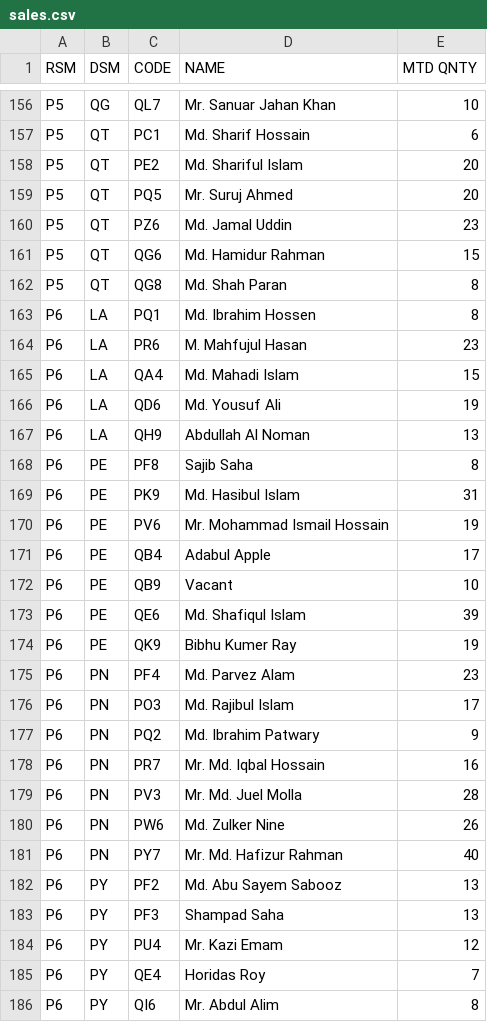
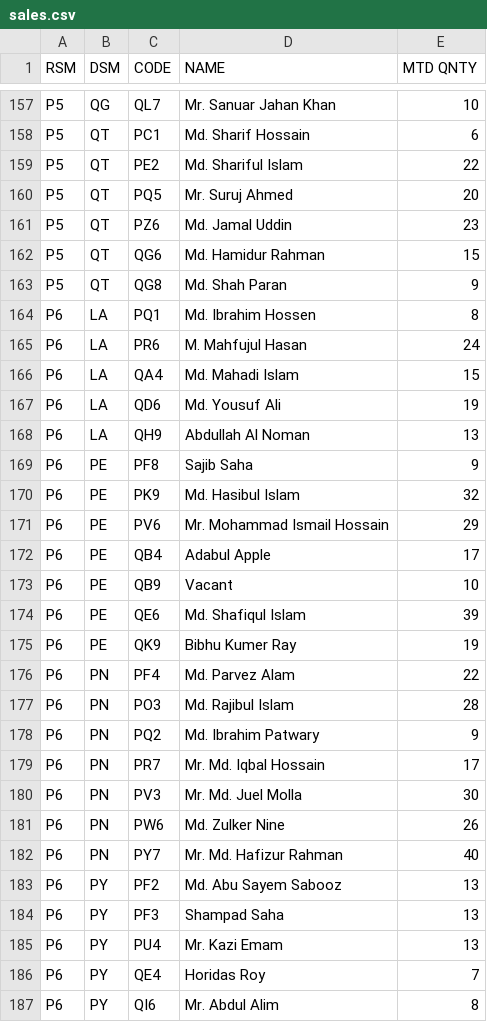
Before and after one commit to terbimax/gorom, a CSV file: sales.csv, drawn as a sheet; only a part is shown, gaps mark what is left out; the diff covers the shown part only.

Commit message:
Update sales.csv

```diff
--- a/sales.csv
+++ b/sales.csv
@@ -157,3 +158,3 @@ P5,QG,QL7,Mr. Sanuar Jahan Khan,10
 P5,QT,PC1,Md. Sharif Hossain,6
-P5,QT,PE2,Md. Shariful Islam,20
+P5,QT,PE2,Md. Shariful Islam,22
 P5,QT,PQ5,Mr. Suruj Ahmed,20
@@ -161,5 +162,5 @@ P5,QT,PZ6,Md. Jamal Uddin,23
 P5,QT,QG6,Md. Hamidur Rahman,15
-P5,QT,QG8,Md. Shah Paran,8
+P5,QT,QG8,Md. Shah Paran,9
 P6,LA,PQ1,Md. Ibrahim Hossen,8
-P6,LA,PR6,M. Mahfujul Hasan,23
+P6,LA,PR6,M. Mahfujul Hasan,24
 P6,LA,QA4,Md. Mahadi Islam,15
@@ -167,5 +168,5 @@ P6,LA,QD6,Md. Yousuf Ali,19
 P6,LA,QH9,Abdullah Al Noman,13
-P6,PE,PF8,Sajib Saha,8
-P6,PE,PK9,Md. Hasibul Islam,31
-P6,PE,PV6,Mr. Mohammad Ismail Hossain,19
+P6,PE,PF8,Sajib Saha,9
+P6,PE,PK9,Md. Hasibul Islam,32
+P6,PE,PV6,Mr. Mohammad Ismail Hossain,29
 P6,PE,QB4,Adabul Apple,17
@@ -174,7 +175,7 @@ P6,PE,QE6,Md. Shafiqul Islam,39
 P6,PE,QK9,Bibhu Kumer Ray,19
-P6,PN,PF4,Md. Parvez Alam,23
-P6,PN,PO3,Md. Rajibul Islam,17
+P6,PN,PF4,Md. Parvez Alam,22
+P6,PN,PO3,Md. Rajibul Islam,28
 P6,PN,PQ2,Md. Ibrahim Patwary,9
-P6,PN,PR7,Mr. Md. Iqbal Hossain,16
-P6,PN,PV3,Mr. Md. Juel Molla,28
+P6,PN,PR7,Mr. Md. Iqbal Hossain,17
+P6,PN,PV3,Mr. Md. Juel Molla,30
 P6,PN,PW6,Md. Zulker Nine,26
@@ -183,3 +184,3 @@ P6,PY,PF2,Md. Abu Sayem Sabooz,13
 P6,PY,PF3,Shampad Saha,13
-P6,PY,PU4,Mr. Kazi Emam,12
+P6,PY,PU4,Mr. Kazi Emam,13
 P6,PY,QE4,Horidas Roy,7
```
Also changed, not shown: 1 added row and 101 edited cells elsewhere in this file.
